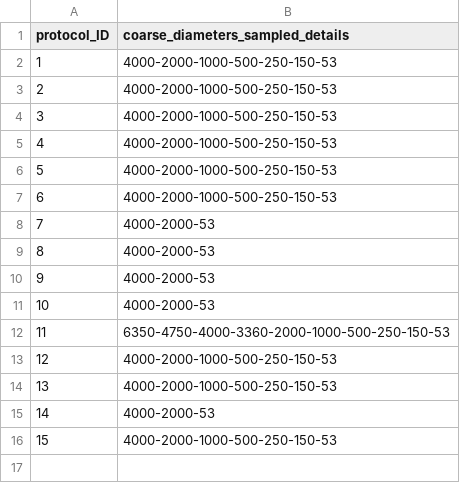
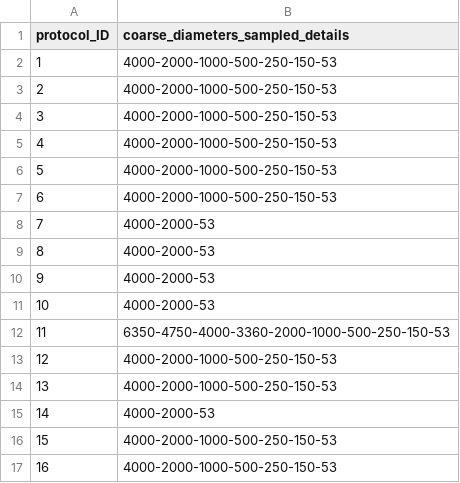
Before and after one commit to evanmascitti/soiltestr, a CSV file: inst/lab_protocols/particle_size_analysis/psa-coarse-diameters-sampled_expanded-details.csv, drawn as a sheet.

```diff
--- a/inst/lab_protocols/particle_size_analysis/psa-coarse-diameters-sampled_expanded-details.csv
+++ b/inst/lab_protocols/particle_size_analysis/psa-coarse-diameters-sampled_expanded-details.csv
@@ -16 +16,2 @@ protocol_ID,coarse_diameters_sampled_details
 15,4000-2000-1000-500-250-150-53
+16,4000-2000-1000-500-250-150-53
```
Also changed, not shown: inst/lab_protocols/particle_size_analysis/psa-methods-terse.csv, 11 other files.
